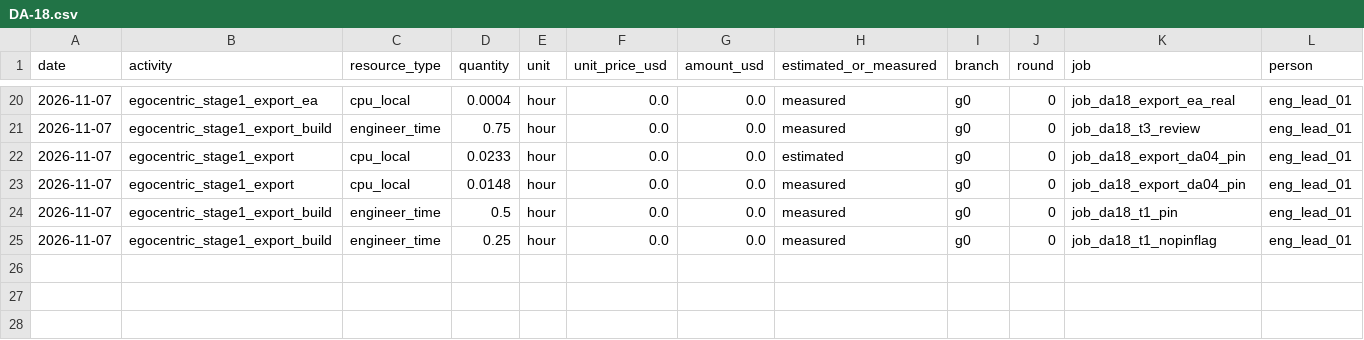
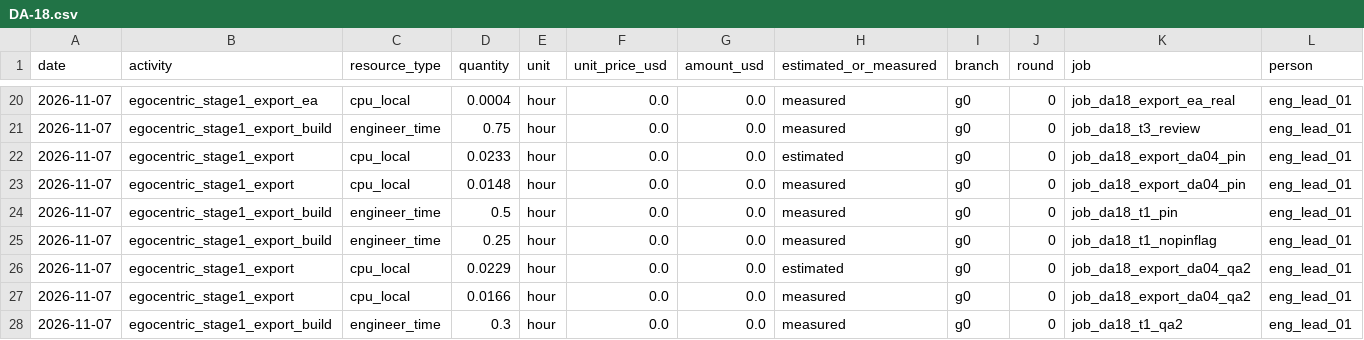
Before and after one commit to hiwe0305/denso-challenge, a CSV file: docs/g0/ledger/DA-18.csv, drawn as a sheet; only a part is shown, gaps mark what is left out; rows hold the shown columns only; the diff names each change by its address in the sheet, - before the commit and + after, or states it on an @@ line.

```diff
--- a/docs/g0/ledger/DA-18.csv
+++ b/docs/g0/ledger/DA-18.csv
+row 26: 2026-11-07 | egocentric_stage1_export | cpu_local | 0.0229 | hour | 0.0 | 0.0 | estimated | g0 | 0 | job_da18_export_da04_qa2 | eng_lead_01
+row 27: 2026-11-07 | egocentric_stage1_export | cpu_local | 0.0166 | hour | 0.0 | 0.0 | measured | g0 | 0 | job_da18_export_da04_qa2 | eng_lead_01
+row 28: 2026-11-07 | egocentric_stage1_export_build | engineer_time | 0.3 | hour | 0.0 | 0.0 | measured | g0 | 0 | job_da18_t1_qa2 | eng_lead_01
```
Also changed, not shown: 1 other file.
